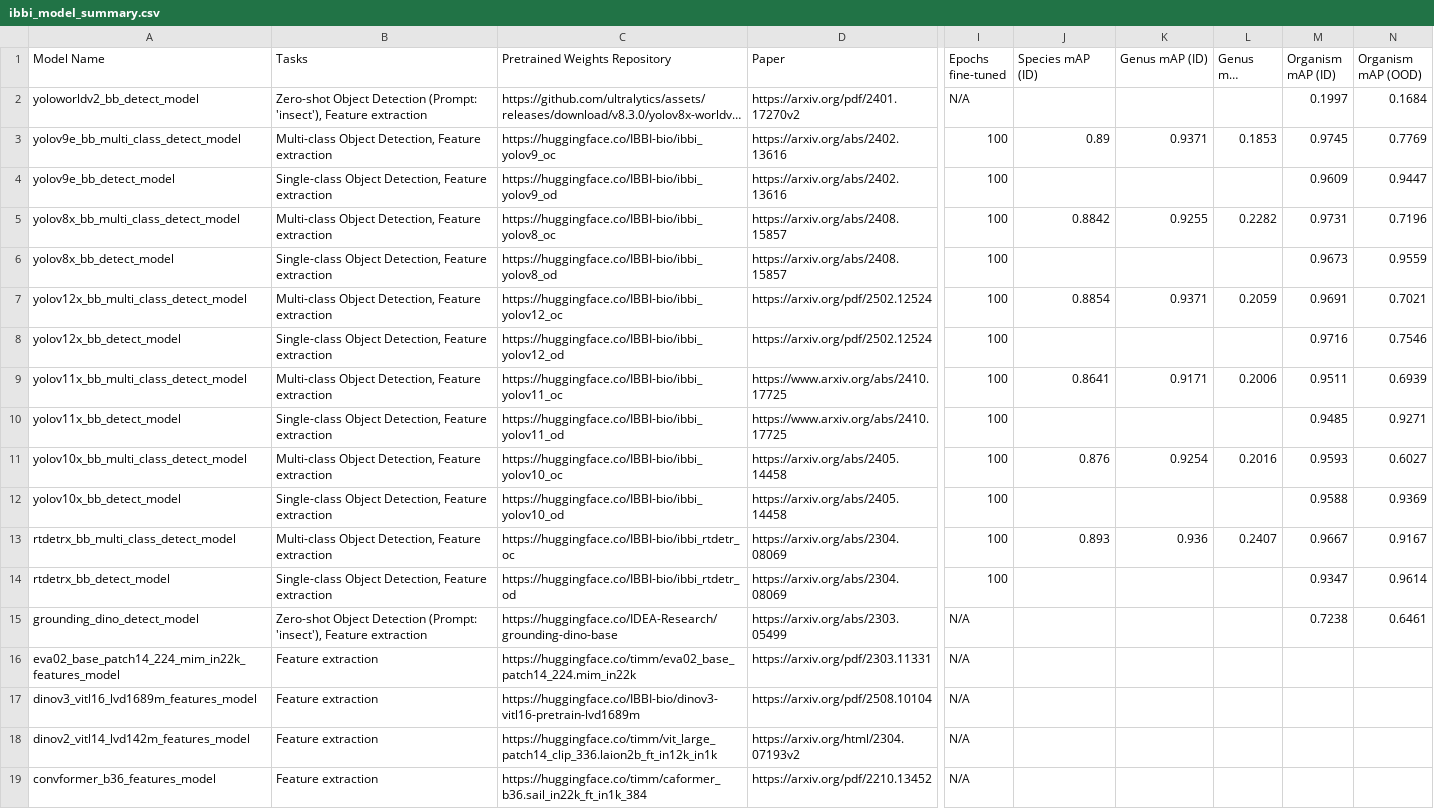
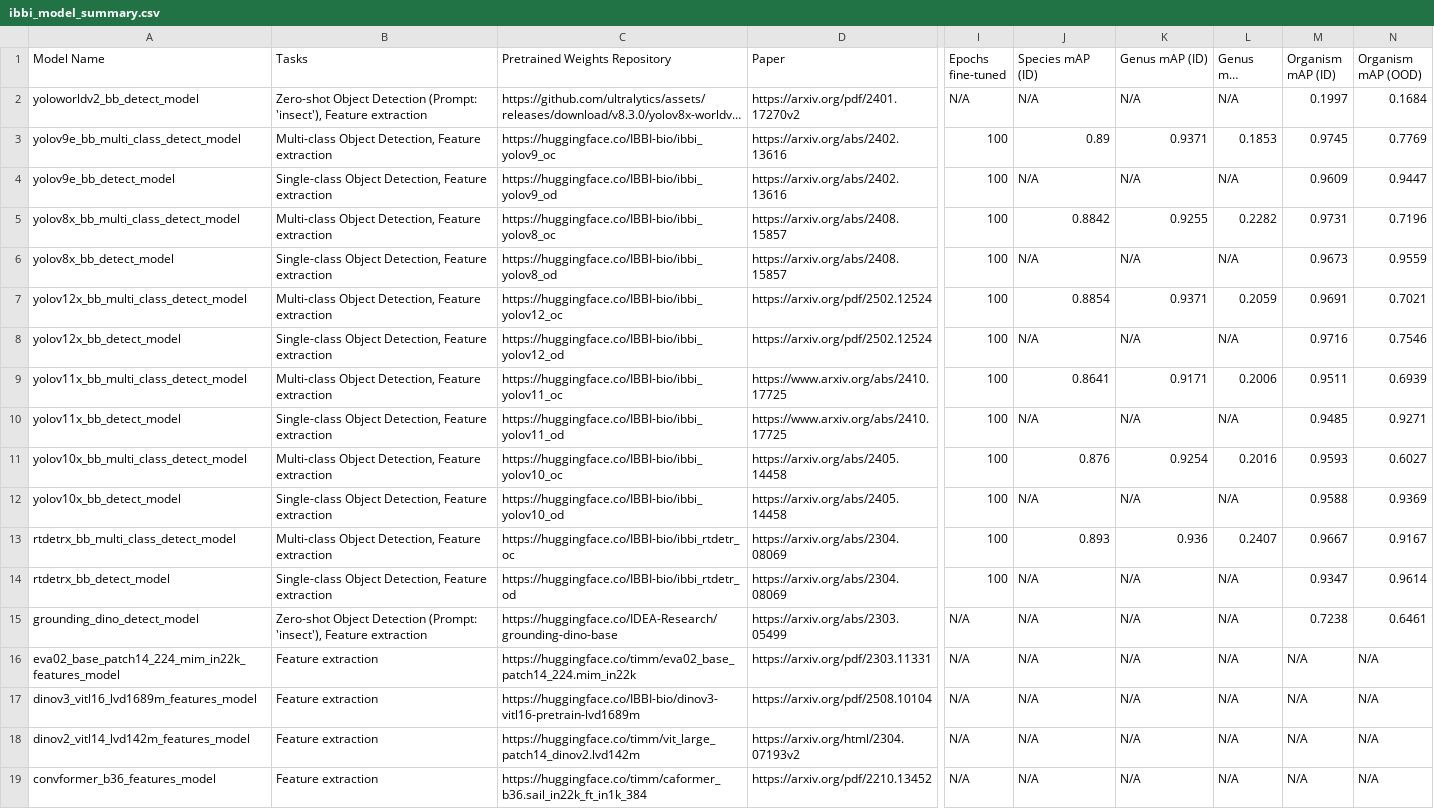
Before and after one commit to ChristopherMarais/IBBI, a CSV file: src/ibbi/data/ibbi_model_summary.csv, drawn as a sheet; only a part is shown, gaps mark what is left out; long unchanged cells end in …; the diff names each change by its address in the sheet, - before the commit and + after, or states it on an @@ line.

Commit message:
Feature/v0.2.2 edits (#48)
* fixed mantel's R and removed V-measure

* added genus classification

* attempt 1 for OOD evaluation

* ood evaluation

* added codemeta.json file

* batch processing fix for embeddings eval

* fix all models to run eval

* fix output tables for eval

* fixed yoloworld eval

* fixed groundingdino eval

* added model cards with evaluation summaries

* update model summary table csv

* udpate summary table csv

* embedding adjustment for feature extractors

* Model table update

* docs fix image renbdering

* added custom data evaluation notebook example

* added isntructions for subselecting testing dataset

* added evaluation warning and advice

* added seeking support guide

* added google colab quickstart notebook

* added google colab quickstart notebook tested on v0.2.2

```diff
--- a/src/ibbi/data/ibbi_model_summary.csv
+++ b/src/ibbi/data/ibbi_model_summary.csv
-J2 (Species mAP (ID)): (empty)
+J2 (Species mAP (ID)): N/A
-K2 (Genus mAP (ID)): (empty)
+K2 (Genus mAP (ID)): N/A
-L2 (Genus mAP (OOD)): (empty)
+L2 (Genus mAP (OOD)): N/A
-J4 (Species mAP (ID)): (empty)
+J4 (Species mAP (ID)): N/A
-K4 (Genus mAP (ID)): (empty)
+K4 (Genus mAP (ID)): N/A
-L4 (Genus mAP (OOD)): (empty)
+L4 (Genus mAP (OOD)): N/A
-J6 (Species mAP (ID)): (empty)
+J6 (Species mAP (ID)): N/A
-K6 (Genus mAP (ID)): (empty)
+K6 (Genus mAP (ID)): N/A
-L6 (Genus mAP (OOD)): (empty)
+L6 (Genus mAP (OOD)): N/A
-J8 (Species mAP (ID)): (empty)
+J8 (Species mAP (ID)): N/A
-K8 (Genus mAP (ID)): (empty)
+K8 (Genus mAP (ID)): N/A
-L8 (Genus mAP (OOD)): (empty)
+L8 (Genus mAP (OOD)): N/A
-J10 (Species mAP (ID)): (empty)
+J10 (Species mAP (ID)): N/A
-K10 (Genus mAP (ID)): (empty)
+K10 (Genus mAP (ID)): N/A
-L10 (Genus mAP (OOD)): (empty)
+L10 (Genus mAP (OOD)): N/A
-J12 (Species mAP (ID)): (empty)
+J12 (Species mAP (ID)): N/A
-K12 (Genus mAP (ID)): (empty)
+K12 (Genus mAP (ID)): N/A
-L12 (Genus mAP (OOD)): (empty)
+L12 (Genus mAP (OOD)): N/A
-J14:J19 (Species mAP (ID)): (empty)
+J14:J19 (Species mAP (ID)): N/A
-K14:K19 (Genus mAP (ID)): (empty)
+K14:K19 (Genus mAP (ID)): N/A
-L14:L19 (Genus mAP (OOD)): (empty)
+L14:L19 (Genus mAP (OOD)): N/A
-M16:M19 (Organism mAP (ID)): (empty)
+M16:M19 (Organism mAP (ID)): N/A
-N16:N19 (Organism mAP (OOD)): (empty)
+N16:N19 (Organism mAP (OOD)): N/A
-C18 (Pretrained Weights Repository): https://huggingface.co/timm/vit_large_patch14_clip_336.laion2b_ft_in12k_in1k
+C18 (Pretrained Weights Repository): https://huggingface.co/timm/vit_large_patch14_dinov2.lvd142m
```
Also changed, not shown: 6 other files.
